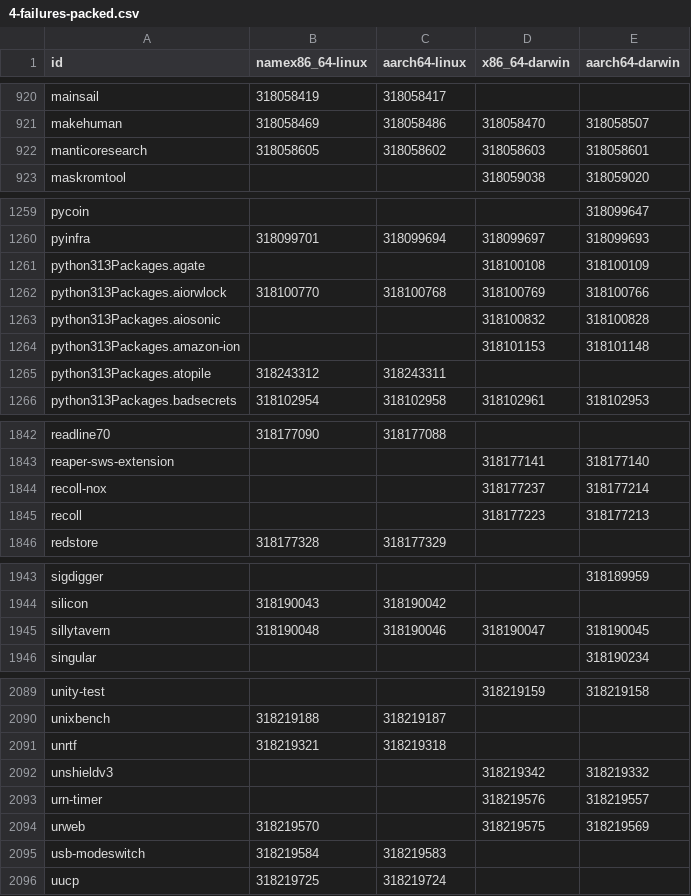
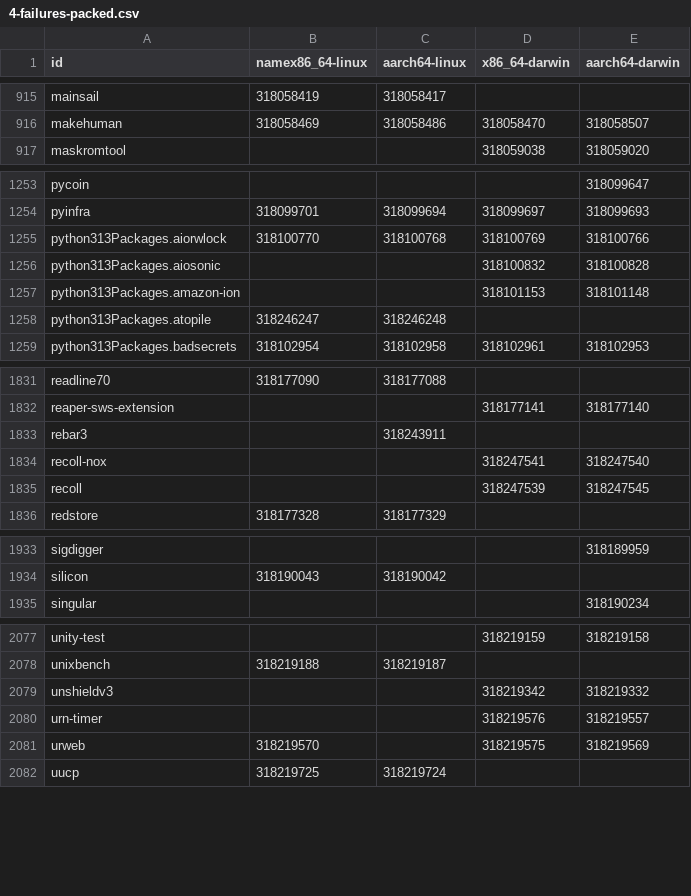
Before and after one commit to Sigmanificient/nixpkgs-failure-notify, a CSV file: results/4-failures-packed.csv, drawn as a sheet; only a part is shown, gaps mark what is left out; the diff covers the shown part only.

```diff
--- a/results/4-failures-packed.csv
+++ b/results/4-failures-packed.csv
@@ -921,3 +916,2 @@ mainsail,318058419,318058417,,
 makehuman,318058469,318058486,318058470,318058507
-manticoresearch,318058605,318058602,318058603,318058601
 maskromtool,,,318059038,318059020
@@ -1260,3 +1254,2 @@ pycoin,,,,318099647
 pyinfra,318099701,318099694,318099697,318099693
-python313Packages.agate,,,318100108,318100109
 python313Packages.aiorwlock,318100770,318100768,318100769,318100766
@@ -1264,3 +1257,3 @@ python313Packages.aiosonic,,,318100832,318100828
 python313Packages.amazon-ion,,,318101153,318101148
-python313Packages.atopile,318243312,318243311,,
+python313Packages.atopile,318246247,318246248,,
 python313Packages.badsecrets,318102954,318102958,318102961,318102953
@@ -1843,4 +1832,5 @@ readline70,318177090,318177088,,
 reaper-sws-extension,,,318177141,318177140
-recoll-nox,,,318177237,318177214
-recoll,,,318177223,318177213
+rebar3,,318243911,,
+recoll-nox,,,318247541,318247540
+recoll,,,318247539,318247545
 redstore,318177328,318177329,,
@@ -1944,3 +1934,2 @@ sigdigger,,,,318189959
 silicon,318190043,318190042,,
-sillytavern,318190048,318190046,318190047,318190045
 singular,,,,318190234
@@ -2090,3 +2078,2 @@ unity-test,,,318219159,318219158
 unixbench,318219188,318219187,,
-unrtf,318219321,318219318,,
 unshieldv3,,,318219342,318219332
@@ -2094,3 +2081,2 @@ urn-timer,,,318219576,318219557
 urweb,318219570,,318219575,318219569
-usb-modeswitch,318219584,318219583,,
 uucp,318219725,318219724,,
```
Also changed, not shown: 3 added rows, 13 removed rows and 83 edited cells elsewhere in this file, results/2-failures.csv, results/3-failures-aarch64-darwin.csv, 5 other files.
